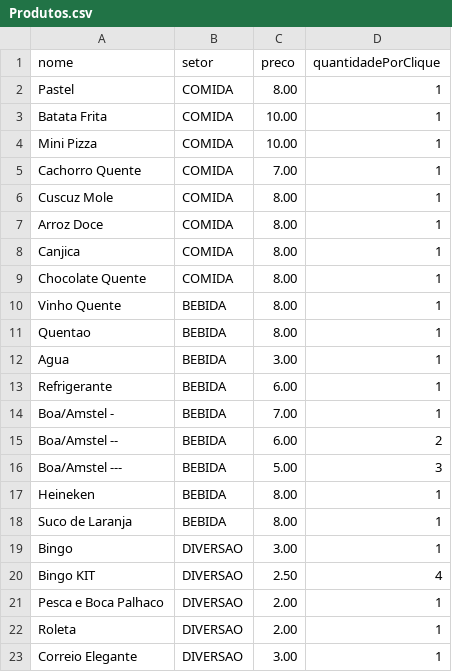
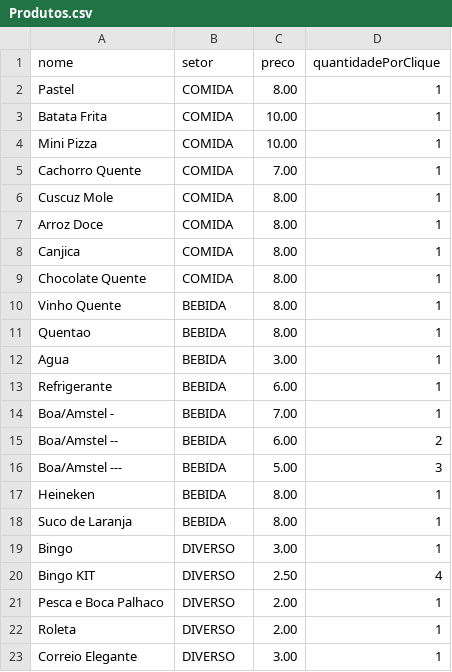
Before and after one commit to osseab/Quermesse, a CSV file: Produtos.csv, drawn as a sheet.

Commit message:
Update Produtos.csv

```diff
--- a/Produtos.csv
+++ b/Produtos.csv
@@ -18,6 +18,6 @@ Heineken,BEBIDA,8.00,1
 Suco de Laranja,BEBIDA,8.00,1
-Bingo,DIVERSAO,3.00,1
-Bingo KIT,DIVERSAO,2.50,4
-Pesca e Boca Palhaco,DIVERSAO,2.00,1
-Roleta,DIVERSAO,2.00,1
-Correio Elegante,DIVERSAO,3.00,1
+Bingo,DIVERSO,3.00,1
+Bingo KIT,DIVERSO,2.50,4
+Pesca e Boca Palhaco,DIVERSO,2.00,1
+Roleta,DIVERSO,2.00,1
+Correio Elegante,DIVERSO,3.00,1
```
